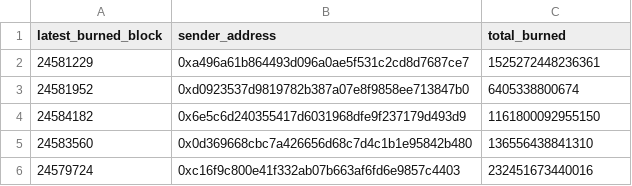
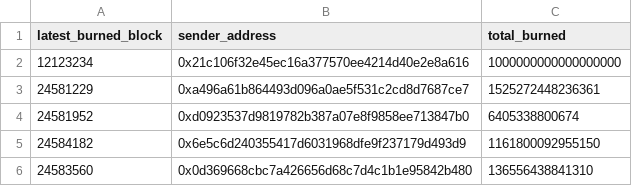
Before and after one commit to dumbled00r/DaosWorld-RaffleBot, a CSV file: DWL Burners/DWL_Burners_snapshot.csv, drawn as a sheet; only a part is shown; the shorter side is filled out with more unchanged rows.

```diff
--- a/DWL Burners/DWL_Burners_snapshot.csv
+++ b/DWL Burners/DWL_Burners_snapshot.csv
@@ -1,2 +1,3 @@
 latest_burned_block,sender_address,total_burned
+12123234,0x21c106f32e45ec16a377570ee4214d40e2e8a616,1000000000000000000
 24581229,0xa496a61b864493d096a0ae5f531c2cd8d7687ce7,1525272448236361
```
Also changed, not shown: DWL Burners/winners.csv, 1 other file.
